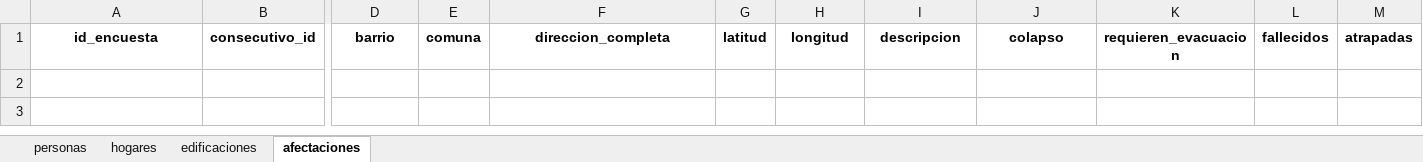
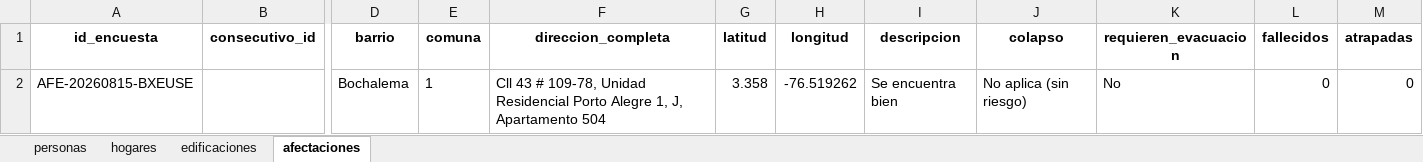
Before and after one commit to cienfi-icesi/SICMON, an Excel workbook: modules/consulta/descargas/base_consulta.xlsx, sheet afectaciones, drawn as a sheet; only a part is shown, gaps mark what is left out; values as stored, in another font and other column widths than the file's, no borders; rows hold the shown columns only; the diff names each change by its address in the sheet, - before the commit and + after, or states it on an @@ line.

```diff
--- a/modules/consulta/descargas/base_consulta.xlsx (sheet afectaciones)
+++ b/modules/consulta/descargas/base_consulta.xlsx (sheet afectaciones)
+row 2: AFE-20260815-BXEUSE |  | Bochalema | 1 | Cll 43 # 109-78, Unidad Residencial Porto Alegre 1, J, Apartamento 504 | 3.358 | -76.519262 | Se encuentra bien | No aplica (sin riesgo) | No | 0 | 0
```
Also changed, not shown: sheet personas, sheet edificaciones, sheet hogares, 12 other files.
